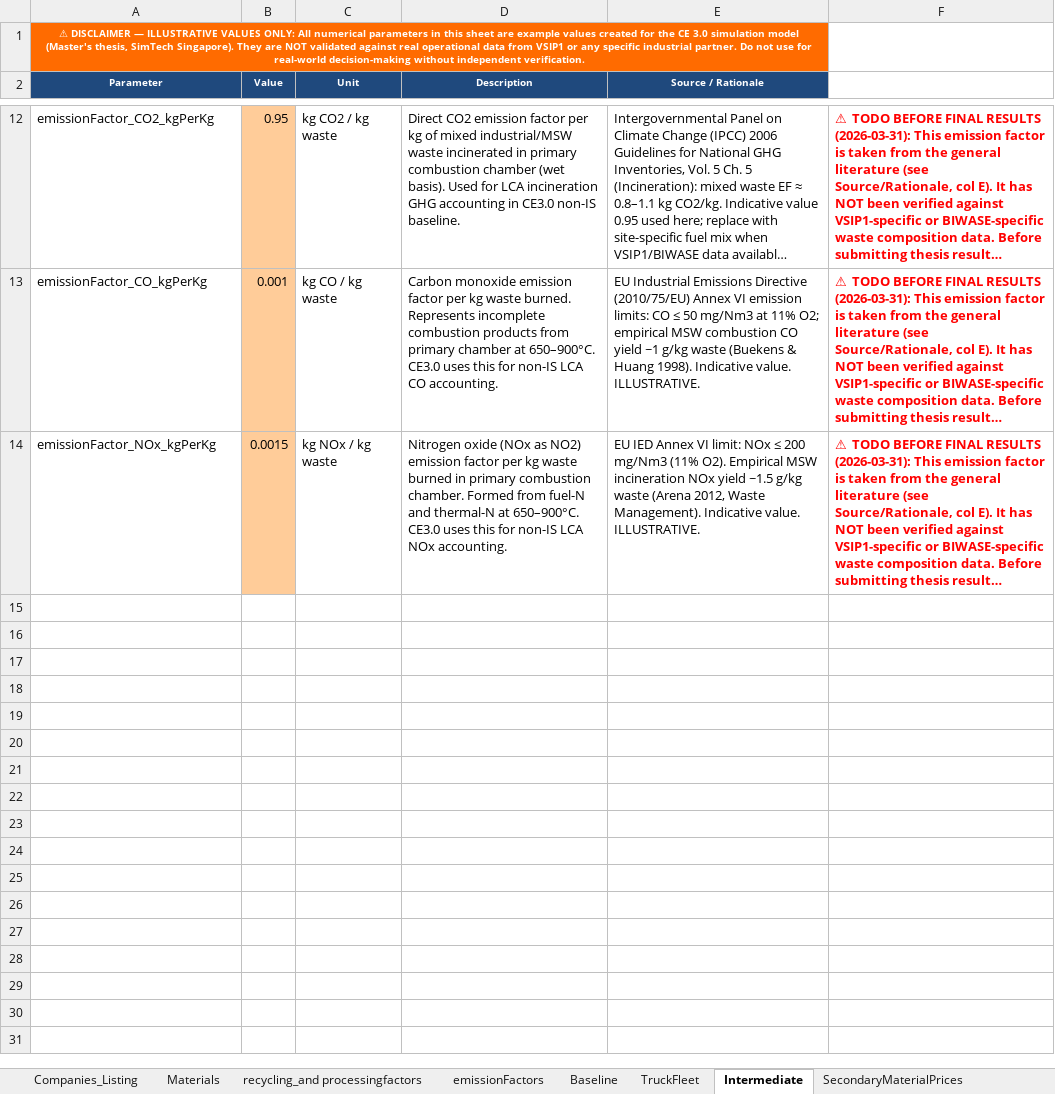
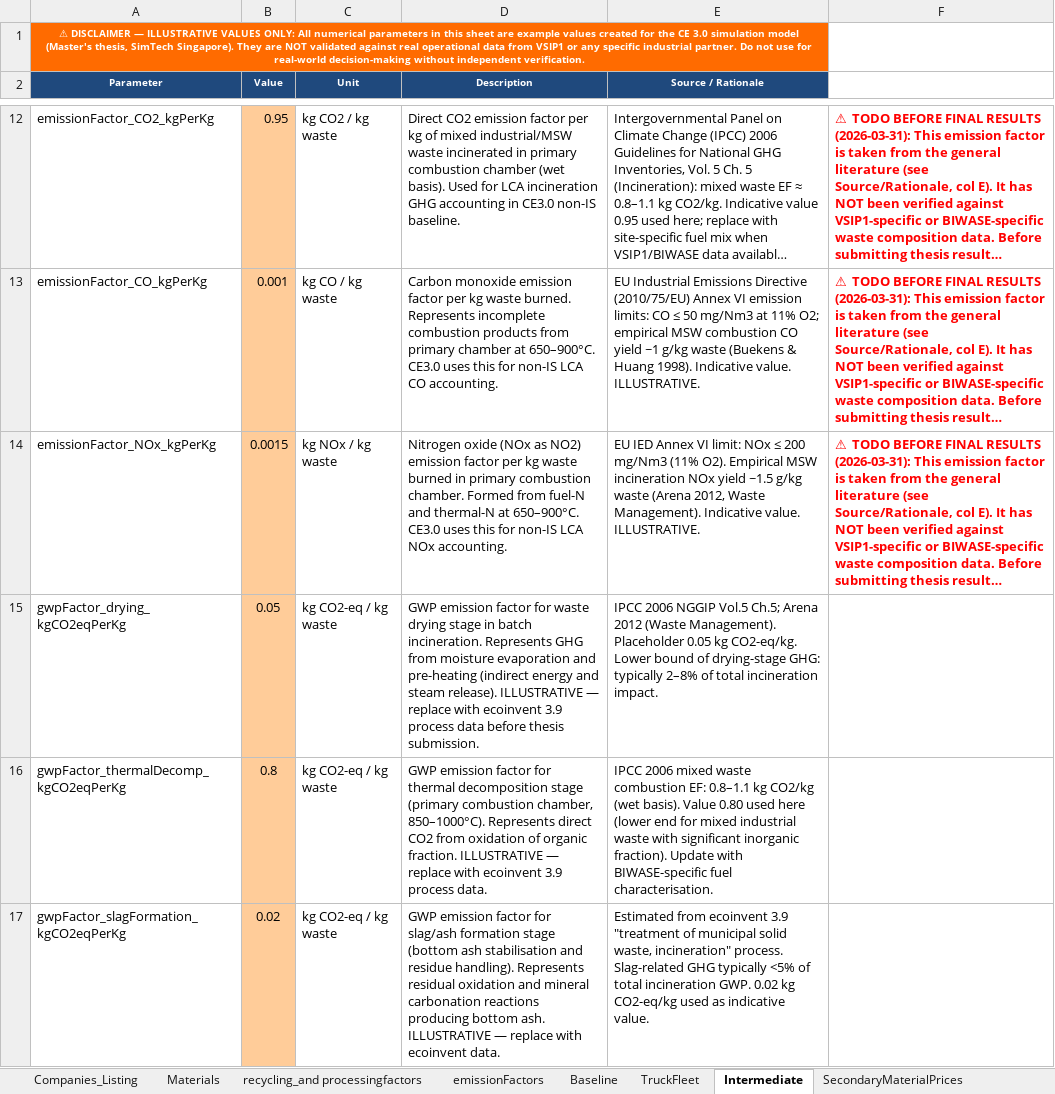
Before and after one commit to caterinapuccio/MAanylogic, an Excel workbook: 31MARZ.xlsx, sheet Intermediate, drawn as a sheet; only a part is shown, gaps mark what is left out; long unchanged cells end in …; values as stored, in another font and other column widths than the file's, no borders; the diff names each change by its address in the sheet, - before the commit and + after, or states it on an @@ line.

```diff
--- a/31MARZ.xlsx (sheet Intermediate)
+++ b/31MARZ.xlsx (sheet Intermediate)
+row 15: gwpFactor_drying_kgCO2eqPerKg | 0.05 | kg CO2-eq / kg waste | GWP emission factor for waste drying stage in batch incineration. Represents GHG from moisture evaporation and pre-heating (indirect energy and steam release). ILLUSTRATIVE — replace with ecoinvent 3.9 process data before thesis submission. | IPCC 2006 NGGIP Vol.5 Ch.5; Arena 2012 (Waste Management). Placeholder 0.05 kg CO2-eq/kg. Lower bound of drying-stage GHG: typically 2–8% of total incineration impact.
+row 16: gwpFactor_thermalDecomp_kgCO2eqPerKg | 0.8 | kg CO2-eq / kg waste | GWP emission factor for thermal decomposition stage (primary combustion chamber, 850–1000°C). Represents direct CO2 from oxidation of organic fraction. ILLUSTRATIVE — replace with ecoinvent 3.9 process data. | IPCC 2006 mixed waste combustion EF: 0.8–1.1 kg CO2/kg (wet basis). Value 0.80 used here (lower end for mixed industrial waste with significant inorganic fraction). Update with BIWASE-specific fuel characterisation.
+row 17: gwpFactor_slagFormation_kgCO2eqPerKg | 0.02 | kg CO2-eq / kg waste | GWP emission factor for slag/ash formation stage (bottom ash stabilisation and residue handling). Represents residual oxidation and mineral carbonation reactions producing bottom ash. ILLUSTRATIVE — replace with ecoinvent data. | Estimated from ecoinvent 3.9 "treatment of municipal solid waste, incineration" process. Slag-related GHG typically <5% of total incineration GWP. 0.02 kg CO2-eq/kg used as indicative value.
```
Also changed, not shown: 1 other file.
